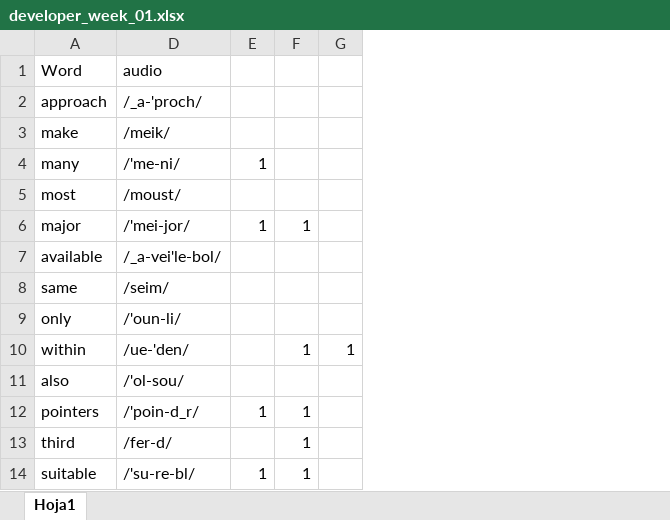
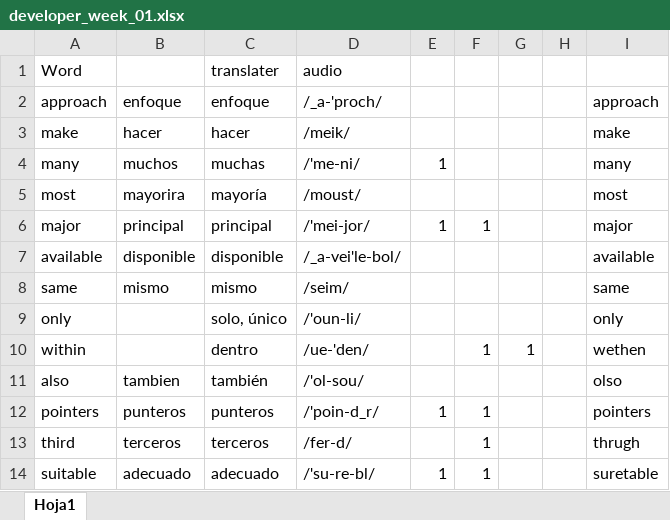
Before and after one commit to rodzapata/EnglishDeveloper, an Excel workbook: developer_week_01.xlsx, sheet Hoja1, drawn as a sheet; only a part is shown; values as stored, in another font and other column widths than the file's, no borders; the diff names each change by its address in the sheet, - before the commit and + after, or states it on an @@ line.

```diff
--- a/developer_week_01.xlsx (sheet Hoja1)
+++ b/developer_week_01.xlsx (sheet Hoja1)
@@ column B unhidden, rows 2-14: enfoque | hacer | muchos | mayorira | principal | disponible | mismo |  |  | tambien | punteros | terceros | adecuado @@
@@ column C unhidden, rows 1-14: translater | enfoque | hacer | muchas | mayoría | principal | disponible | mismo | solo, único | dentro | también | punteros | terceros | adecuado @@
+column H, empty
+column I, rows 2-14: approach | make | many | most | major | available | same | only | wethen | olso | pointers | thrugh | suretable
```
Also changed, not shown: 3 other files.
